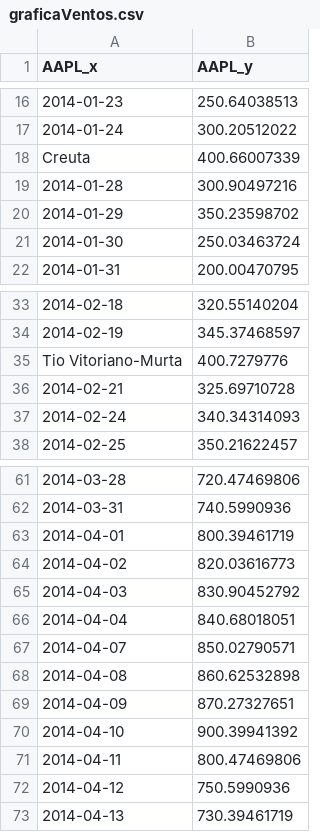
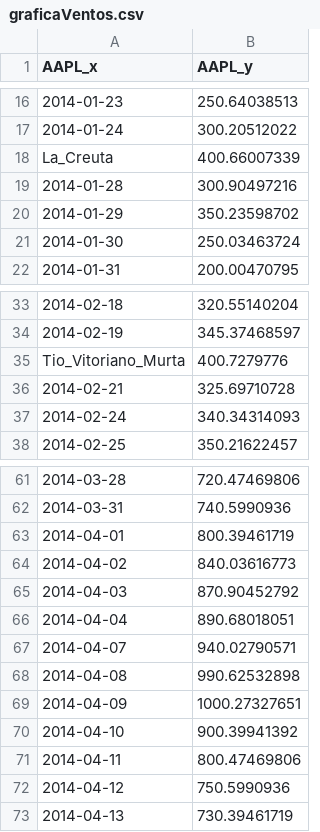
Before and after one commit to josariz/mountain, a CSV file: graficaVentos.csv, drawn as a sheet; only a part is shown, gaps mark what is left out.

Commit message:
Update graficaVentos.csv

```diff
--- a/graficaVentos.csv
+++ b/graficaVentos.csv
@@ -17,3 +17,3 @@ AAPL_x,AAPL_y
 2014-01-24,300.20512022
-Creuta,400.66007339
+La_Creuta,400.66007339
 2014-01-28,300.90497216
@@ -34,3 +34,3 @@ Creuta,400.66007339
 2014-02-19,345.37468597
-Tio Vitoriano-Murta,400.7279776
+Tio_Vitoriano_Murta,400.7279776
 2014-02-21,325.69710728
@@ -63,8 +63,8 @@ Tio Vitoriano-Murta,400.7279776
 2014-04-01,800.39461719
-2014-04-02,820.03616773
-2014-04-03,830.90452792
-2014-04-04,840.68018051
-2014-04-07,850.02790571
-2014-04-08,860.62532898
-2014-04-09,870.27327651
+2014-04-02,840.03616773
+2014-04-03,870.90452792
+2014-04-04,890.68018051
+2014-04-07,940.02790571
+2014-04-08,990.62532898
+2014-04-09,1000.27327651
 2014-04-10,900.39941392
```
